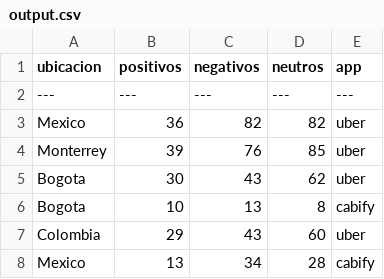
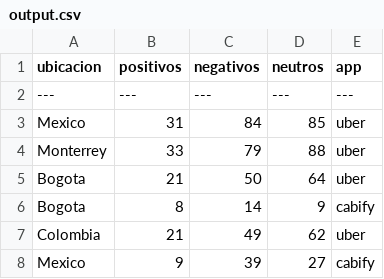
Before and after one commit to davnm5/Sentimientos_Uber-Cabify, a CSV file: fase2-R/output/output.csv, drawn as a sheet.

```diff
--- a/fase2-R/output/output.csv
+++ b/fase2-R/output/output.csv
@@ -2,7 +2,7 @@ ubicacion,positivos,negativos,neutros,app
 ---,---,---,---,---
-Mexico,36,82,82,uber
-Monterrey,39,76,85,uber
-Bogota,30,43,62,uber
-Bogota,10,13,8,cabify
-Colombia,29,43,60,uber
-Mexico,13,34,28,cabify
+Mexico,31,84,85,uber
+Monterrey,33,79,88,uber
+Bogota,21,50,64,uber
+Bogota,8,14,9,cabify
+Colombia,21,49,62,uber
+Mexico,9,39,27,cabify
```
Also changed, not shown: fase2-R/output/wordcloud_negativas.csv, fase2-R/output/wordcloud_positivas.csv, 3 other files.
